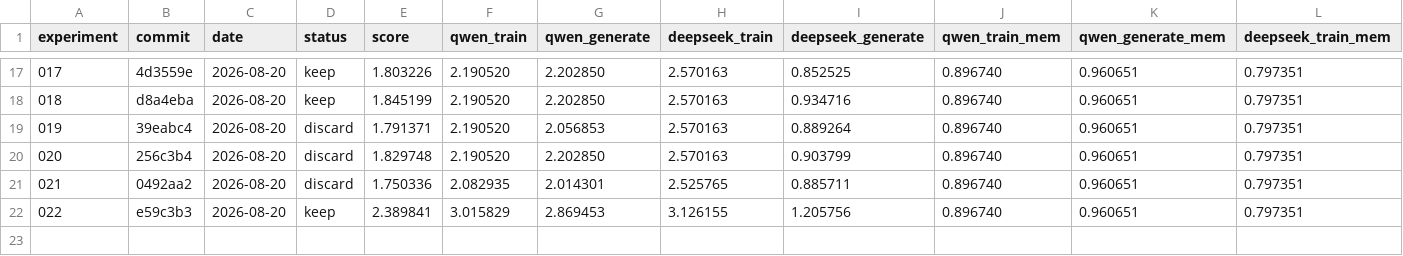
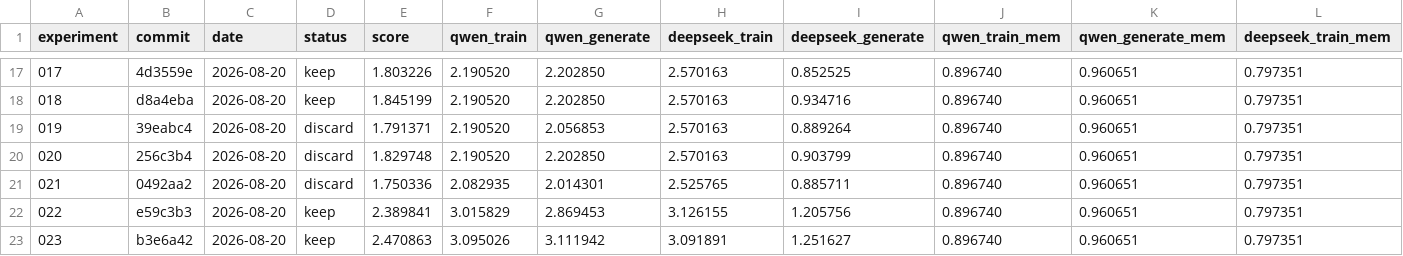
Before and after one commit to walkinglabs/microLLM-rocm, a TSV file: docs/optimization-log/results.tsv, drawn as a sheet; only a part is shown, gaps mark what is left out; rows hold the shown columns only; the diff names each change by its address in the sheet, - before the commit and + after, or states it on an @@ line.

```diff
--- a/docs/optimization-log/results.tsv
+++ b/docs/optimization-log/results.tsv
+row 23: 023 | b3e6a42 | 2026-08-20 | keep | 2.470863 | 3.095026 | 3.111942 | 3.091891 | 1.251627 | 0.896740 | 0.960651 | 0.797351
```
Also changed, not shown: 14 other files.
